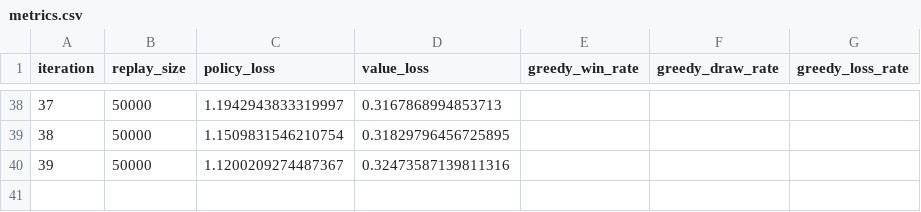
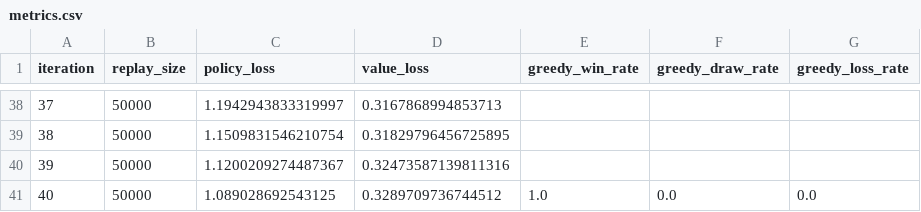
Before and after one commit to Otm02/alphagateau-breakthrough-v2, a CSV file: artifacts/experiments/gnn_5x5_pretrain_cosine/metrics.csv, drawn as a sheet; only a part is shown, gaps mark what is left out; the diff names each change by its address in the sheet, - before the commit and + after, or states it on an @@ line.

```diff
--- a/artifacts/experiments/gnn_5x5_pretrain_cosine/metrics.csv
+++ b/artifacts/experiments/gnn_5x5_pretrain_cosine/metrics.csv
+row 41: 40 | 50000 | 1.089028692543125 | 0.3289709736744512 | 1.0 | 0.0 | 0.0
```
Also changed, not shown: artifacts/experiments/gnn_5x5_pretrain_cosine/evaluation.csv, 6 other files.
